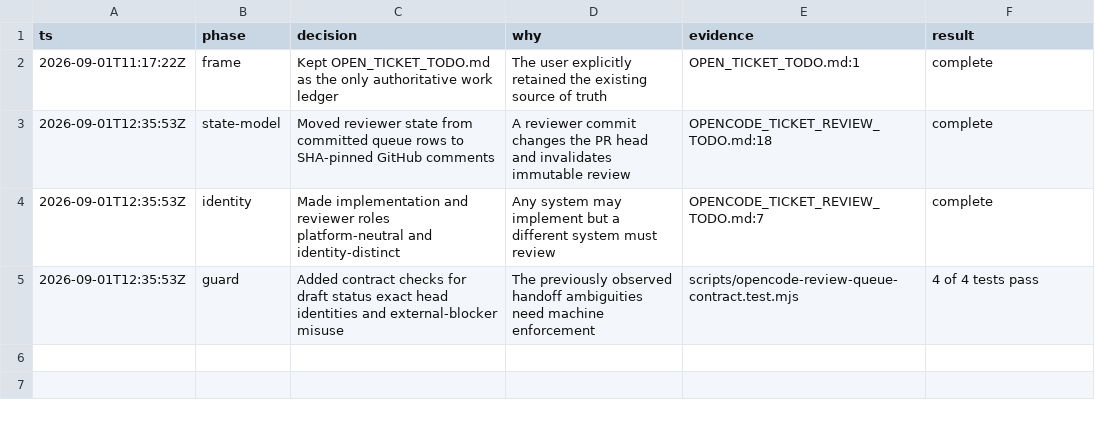
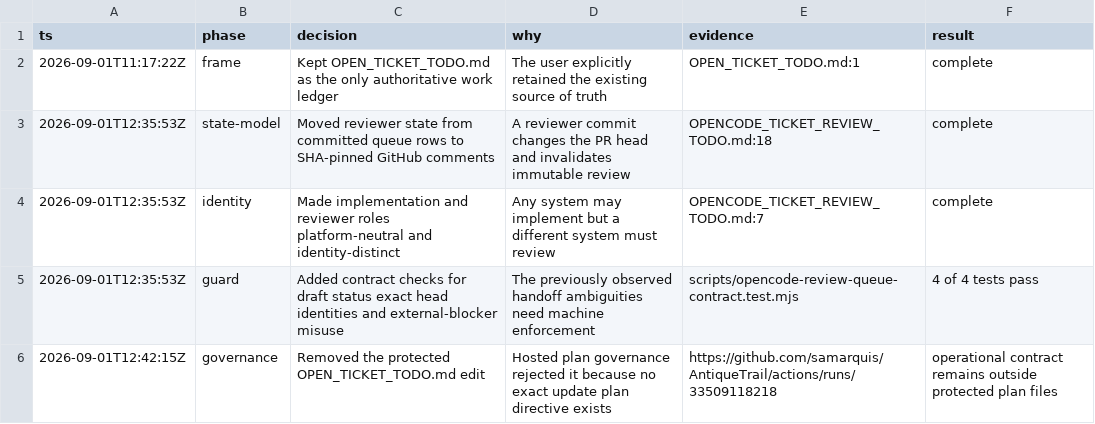
Before and after one commit to samarquis/AntiqueTrail, a TSV file: .audit/workflow-review-contract.tsv, drawn as a sheet; the diff names each change by its address in the sheet, - before the commit and + after, or states it on an @@ line.

Commit message:
fix: keep review workflow outside plan files

```diff
--- a/.audit/workflow-review-contract.tsv
+++ b/.audit/workflow-review-contract.tsv
+row 6: 2026-09-01T12:42:15Z | governance | Removed the protected OPEN_TICKET_TODO.md edit | Hosted plan governance rejected it because no exact update plan directive exists | https://github.com/samarquis/AntiqueTrail/actions/runs/33509118218 | operational contract remains outside protected plan files
```
Also changed, not shown: 1 other file.
